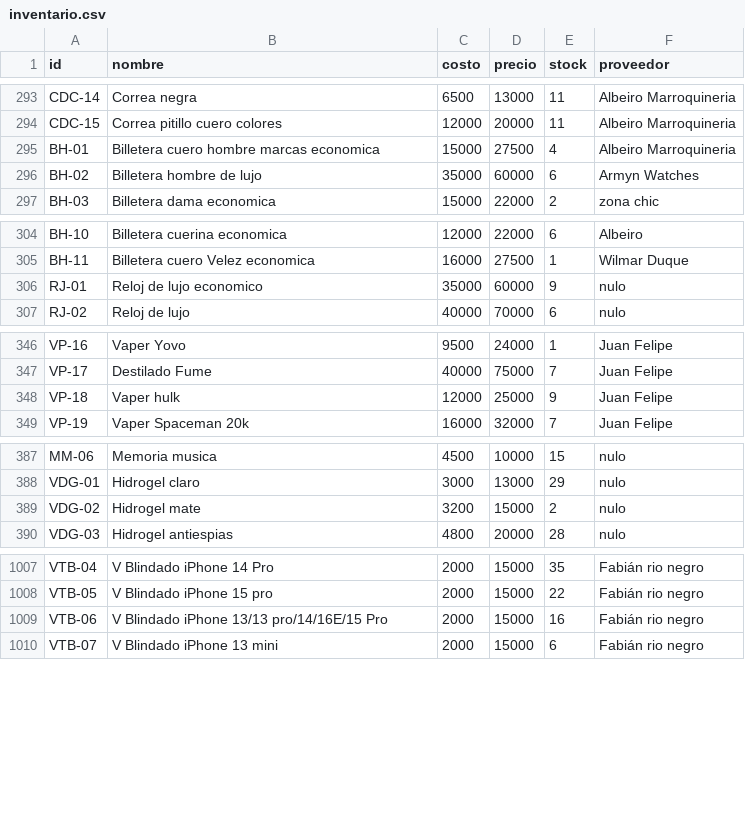
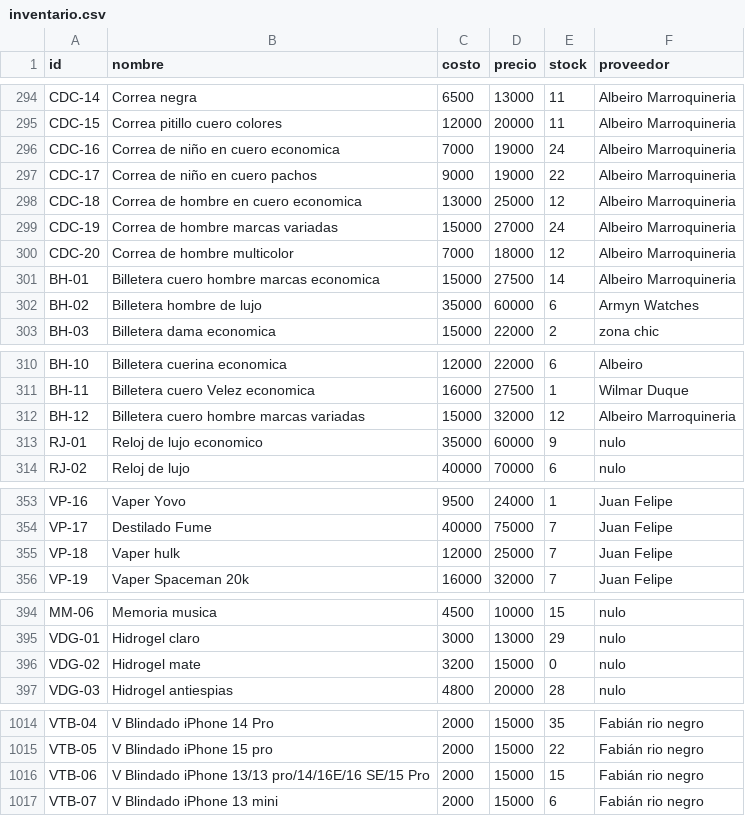
Before and after one commit to AnduellgDeveloper/TecnoImpacto-Sistema-Registros, a CSV file: data/inventario.csv, drawn as a sheet; only a part is shown, gaps mark what is left out; the diff covers the shown part only.

```diff
--- a/data/inventario.csv
+++ b/data/inventario.csv
@@ -294,3 +295,8 @@ CDC-14,Correa negra,6500,13000,11,Albeiro Marroquineria
 CDC-15,Correa pitillo  cuero colores,12000,20000,11,Albeiro Marroquineria
-BH-01,Billetera cuero hombre marcas economica,15000,27500,4,Albeiro Marroquineria
+CDC-16,Correa de niño en cuero economica,7000,19000,24,Albeiro Marroquineria
+CDC-17,Correa de niño en cuero pachos,9000,19000,22,Albeiro Marroquineria
+CDC-18,Correa de hombre en cuero economica,13000,25000,12,Albeiro Marroquineria
+CDC-19,Correa de hombre marcas variadas,15000,27000,24,Albeiro Marroquineria
+CDC-20,Correa de hombre multicolor,7000,18000,12,Albeiro Marroquineria
+BH-01,Billetera cuero hombre marcas economica,15000,27500,14,Albeiro Marroquineria
 BH-02,Billetera hombre de lujo,35000,60000,6,Armyn Watches
@@ -305,2 +311,3 @@ BH-10,Billetera cuerina economica,12000,22000,6,Albeiro
 BH-11,Billetera cuero Velez economica,16000,27500,1,Wilmar Duque
+BH-12,Billetera cuero hombre marcas variadas,15000,32000,12,Albeiro Marroquineria
 RJ-01,Reloj de lujo economico,35000,60000,9,nulo
@@ -347,3 +354,3 @@ VP-16,Vaper Yovo,9500,24000,1,Juan Felipe
 VP-17,Destilado Fume,40000,75000,7,Juan Felipe
-VP-18,Vaper hulk,12000,25000,9,Juan Felipe
+VP-18,Vaper hulk,12000,25000,7,Juan Felipe
 VP-19,Vaper Spaceman 20k,16000,32000,7,Juan Felipe
@@ -388,3 +395,3 @@ MM-06,Memoria musica,4500,10000,15,nulo
 VDG-01,Hidrogel claro,3000,13000,29,nulo
-VDG-02,Hidrogel mate,3200,15000,2,nulo
+VDG-02,Hidrogel mate,3200,15000,0,nulo
 VDG-03,Hidrogel antiespias,4800,20000,28,nulo
@@ -1008,3 +1015,3 @@ VTB-04,V Blindado iPhone 14 Pro,2000,15000,35,Fabián rio negro
 VTB-05,V Blindado iPhone 15 pro,2000,15000,22,Fabián rio negro
-VTB-06,V Blindado iPhone 13/13 pro/14/16E/15 Pro,2000,15000,16,Fabián rio negro
+VTB-06,V Blindado iPhone 13/13 pro/14/16E/16 SE/15 Pro,2000,15000,15,Fabián rio negro
 VTB-07,V Blindado iPhone 13 mini,2000,15000,6,Fabián rio negro
```
Also changed, not shown: 1 added row and 11 edited cells elsewhere in this file, data/ventas.csv, 1 other file.
